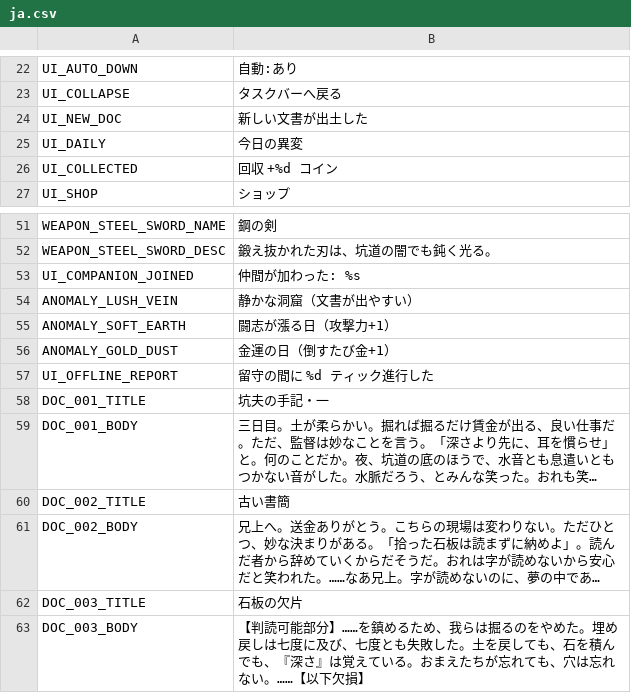
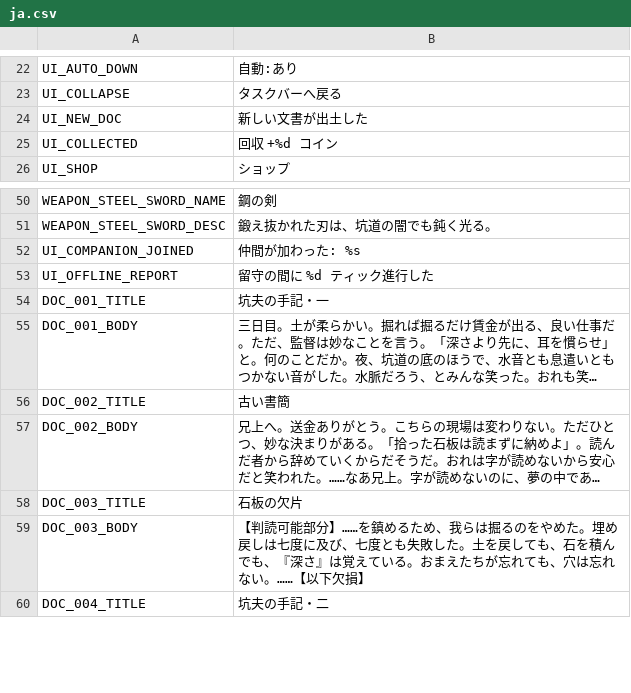
Before and after one commit to jinsei0604/UnderDesk, a CSV file: locale/ja.csv, drawn as a sheet; only a part is shown, gaps mark what is left out; the shorter side is filled out with more unchanged rows; long unchanged cells end in …; the diff names each change by its address in the sheet, - before the commit and + after, or states it on an @@ line.

Commit message:
Remove the daily anomaly system entirely
Deemed unnecessary. Removed:
- UDDaily (src/daily/, FNV-1a date-seeded pick)
- data/anomalies/*.json (lush_vein/soft_earth/gold_dust)
- sim.gd: daily_date_key/daily_anomaly_id/daily_effect state,
  apply_daily(), and every effect check (atk_add/def_add/gold_per_kill/
  doc_chance_add) in party_atk_bonus()/party_def_bonus()/
  _grant_kill_rewards()/document_chance_bonus()
- main.gd: anomalies loading, _sync_daily(), the "今日の異変" HUD entry
- tests/core/test_daily.gd, UD.DAILY_DOC_CHANCE_BONUS
- UI_DAILY / ANOMALY_* locale strings

Old saves still carry daily_date_key/daily_anomaly_id/daily_effect keys
in their JSON; from_dict simply no longer reads them (harmless extra
keys, no version bump needed).

```diff
--- a/locale/ja.csv
+++ b/locale/ja.csv
-row 25: UI_DAILY | 今日の異変
-row 54: ANOMALY_LUSH_VEIN | 静かな洞窟（文書が出やすい）
-row 55: ANOMALY_SOFT_EARTH | 闘志が漲る日（攻撃力+1）
-row 56: ANOMALY_GOLD_DUST | 金運の日（倒すたび金+1）
```
Also changed, not shown: locale/en.csv, 13 other files.
